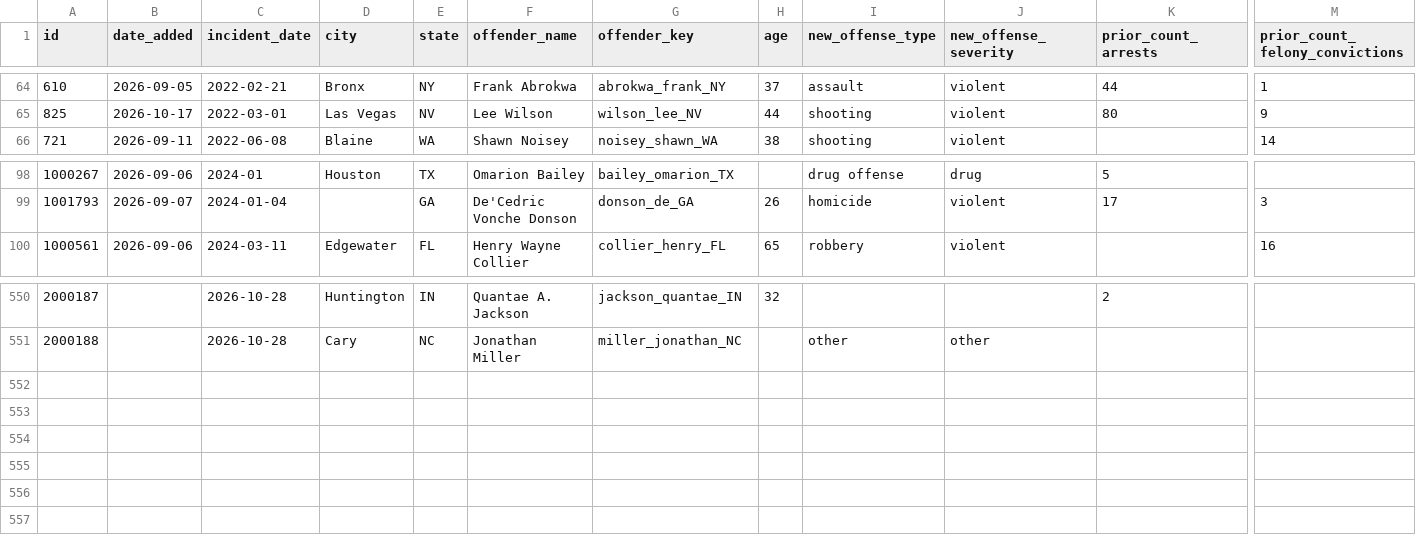
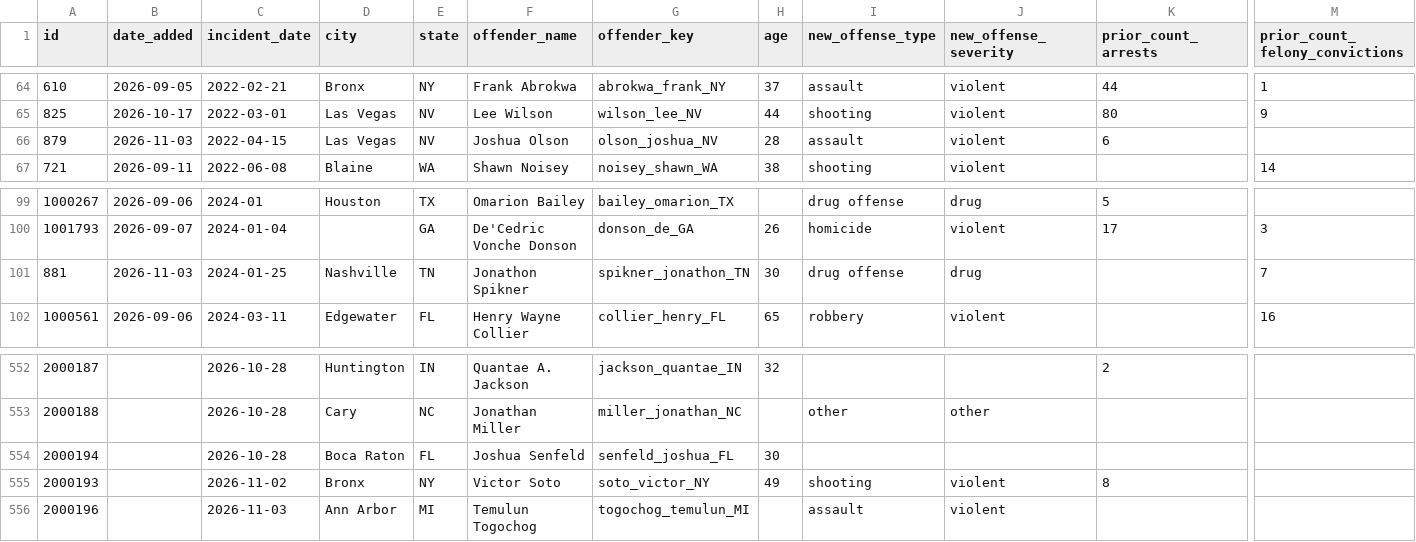
Before and after one commit to Manhattan-Institute-Labs/preventable-tragedies, a CSV file: database/exports/stories.csv, drawn as a sheet; only a part is shown, gaps mark what is left out; rows hold the shown columns only; the diff names each change by its address in the sheet, - before the commit and + after, or states it on an @@ line.

```diff
--- a/database/exports/stories.csv
+++ b/database/exports/stories.csv
+row 66: 879 | 2026-11-03 | 2022-04-15 | Las Vegas | NV | Joshua Olson | olson_joshua_NV | 28 | assault | violent | 6
+row 101: 881 | 2026-11-03 | 2024-01-25 | Nashville | TN | Jonathon Spikner | spikner_jonathon_TN | 30 | drug offense | drug |  | 7
+row 554: 2000194 |  | 2026-10-28 | Boca Raton | FL | Joshua Senfeld | senfeld_joshua_FL | 30
+row 555: 2000193 |  | 2026-11-02 | Bronx | NY | Victor Soto | soto_victor_NY | 49 | shooting | violent | 8
+row 556: 2000196 |  | 2026-11-03 | Ann Arbor | MI | Temulun Togochog | togochog_temulun_MI |  | assault | violent
```
Also changed, not shown: database/data/offenders.csv, database/data/removed.csv, 18 other files.
